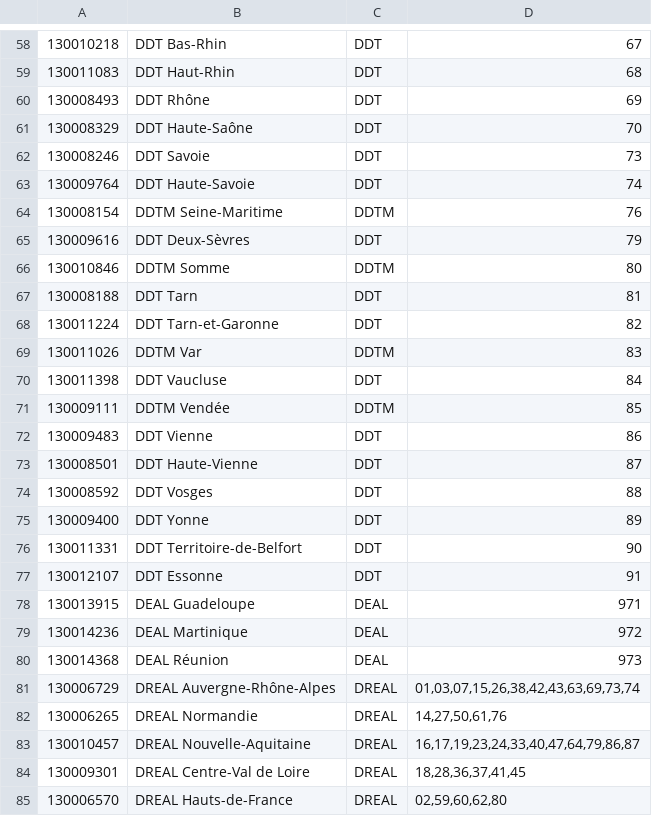
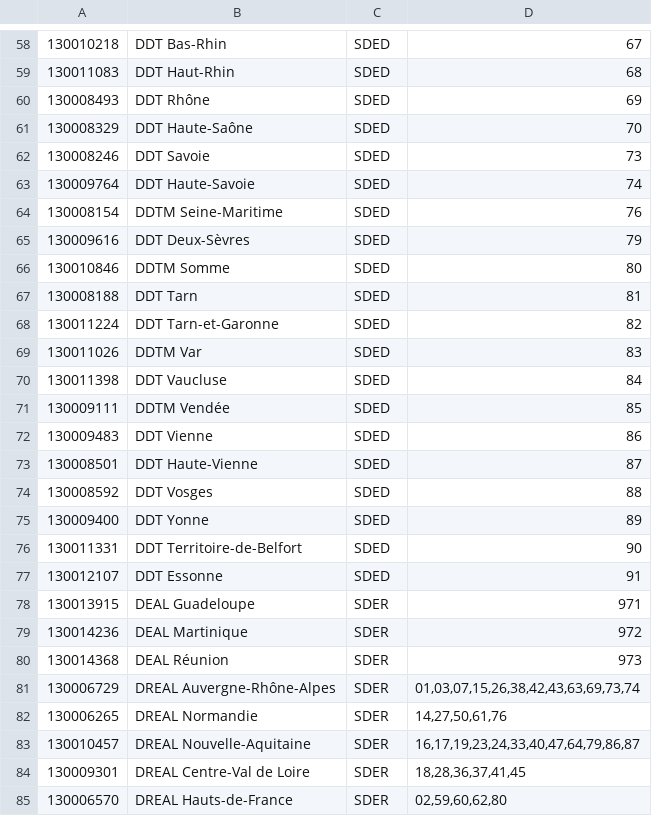
Before and after one commit to MTES-MCT/zero-logement-vacant, a CSV file: server/src/infra/database/data/common/direction_territoriale.csv, drawn as a sheet; only a part is shown, gaps mark what is left out; the diff covers the shown part only; the diff names each change by its address in the sheet, - before the commit and + after, or states it on an @@ line.

Commit message:
fix(seed data): correct kind type SDER/SDED for establishments in CSV

```diff
--- a/server/src/infra/database/data/common/direction_territoriale.csv
+++ b/server/src/infra/database/data/common/direction_territoriale.csv
-C58:C63: DDT
+C58:C63: SDED
-C64: DDTM
+C64: SDED
-C65: DDT
+C65: SDED
-C66: DDTM
+C66: SDED
-C67:C68: DDT
+C67:C68: SDED
-C69: DDTM
+C69: SDED
-C70: DDT
+C70: SDED
-C71: DDTM
+C71: SDED
-C72:C77: DDT
+C72:C77: SDED
-C78:C80: DEAL
+C78:C80: SDER
-C81:C85: DREAL
+C81:C85: SDER
```
Also changed, not shown: 81 edited cells elsewhere in this file, 1 other file.
